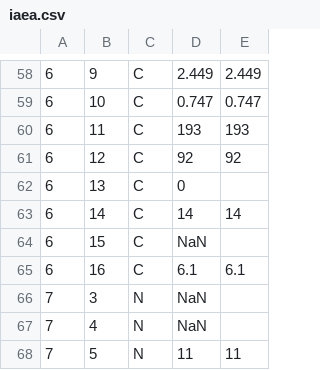
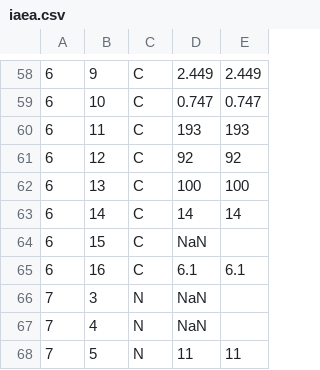
Before and after one commit to calemhoffman/inflight, a CSV file: rates_chart/iaea.csv, drawn as a sheet; only a part is shown, gaps mark what is left out.

Commit message:
Update iaea.csv

```diff
--- a/rates_chart/iaea.csv
+++ b/rates_chart/iaea.csv
@@ -61,3 +61,3 @@
 6,12,C,92,92
-6,13,C,0,
+6,13,C,100,100
 6,14,C,14,14
```
